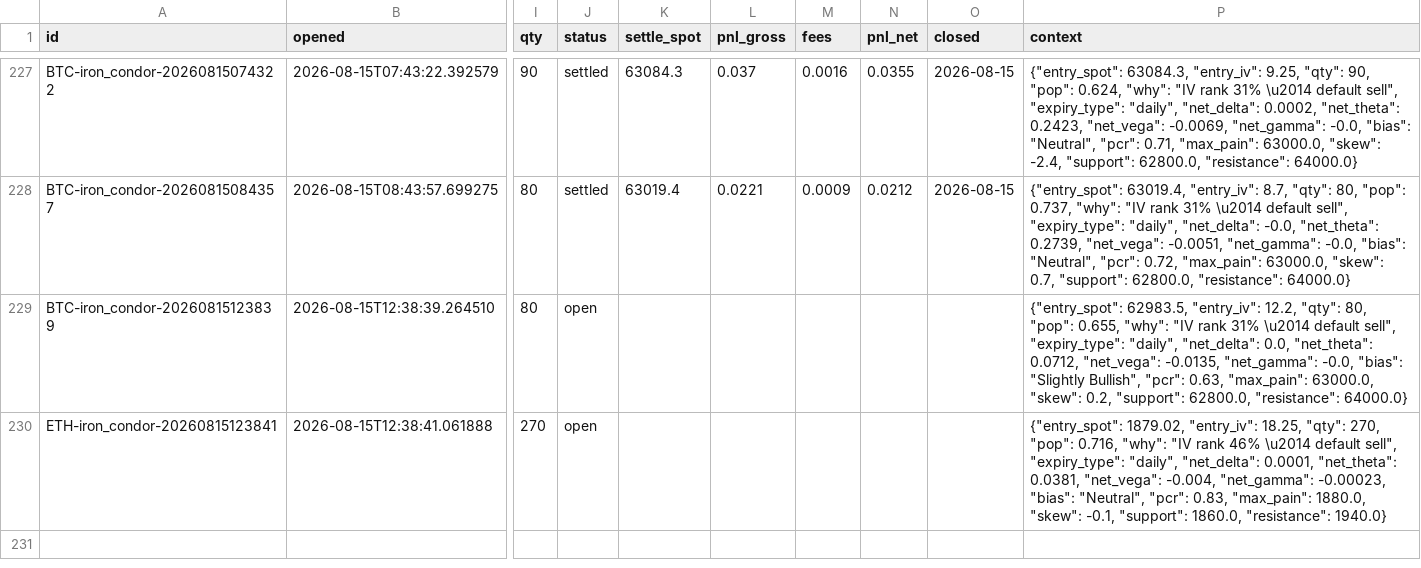
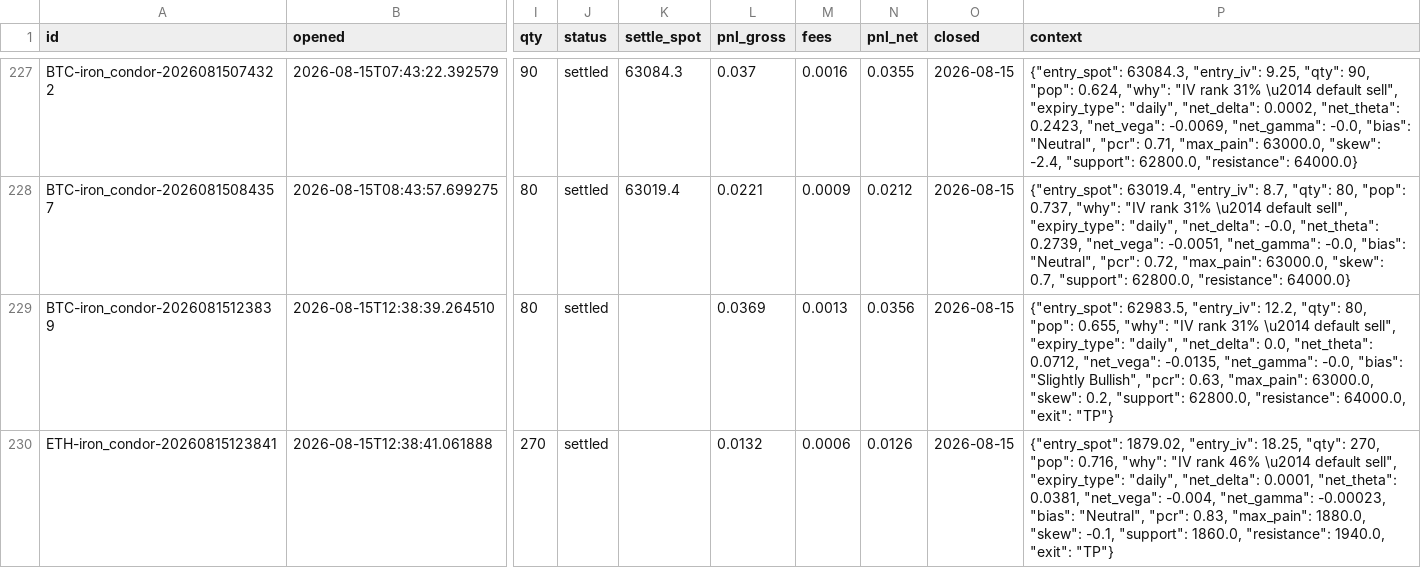
Before and after one commit to Ayushtambi2011/deltahedge-bot, a CSV file: data/paper_trades.csv, drawn as a sheet; only a part is shown, gaps mark what is left out; the diff names each change by its address in the sheet, - before the commit and + after, or states it on an @@ line.

```diff
--- a/data/paper_trades.csv
+++ b/data/paper_trades.csv
-J229:J230 (status): open
+J229:J230 (status): settled
-L229 (pnl_gross): (empty)
+L229 (pnl_gross): 0.0369
-M229 (fees): (empty)
+M229 (fees): 0.0013
-N229 (pnl_net): (empty)
+N229 (pnl_net): 0.0356
-O229:O230 (closed): (empty)
+O229:O230 (closed): 2026-08-15
-P229 (context): …62800.0, "resistance": 64000.0}
+P229 (context): …62800.0, "resistance": 64000.0, "exit": "TP"}
-L230 (pnl_gross): (empty)
+L230 (pnl_gross): 0.0132
-M230 (fees): (empty)
+M230 (fees): 0.0006
-N230 (pnl_net): (empty)
+N230 (pnl_net): 0.0126
-P230 (context): …1860.0, "resistance": 1940.0}
+P230 (context): …1860.0, "resistance": 1940.0, "exit": "TP"}
```
Also changed, not shown: 1 other file.
